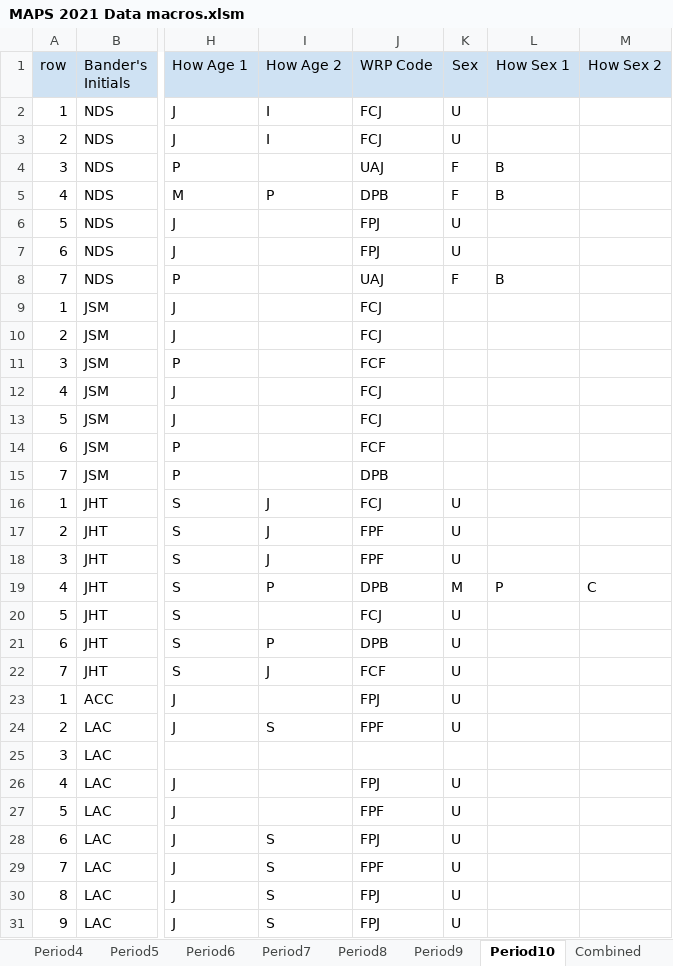
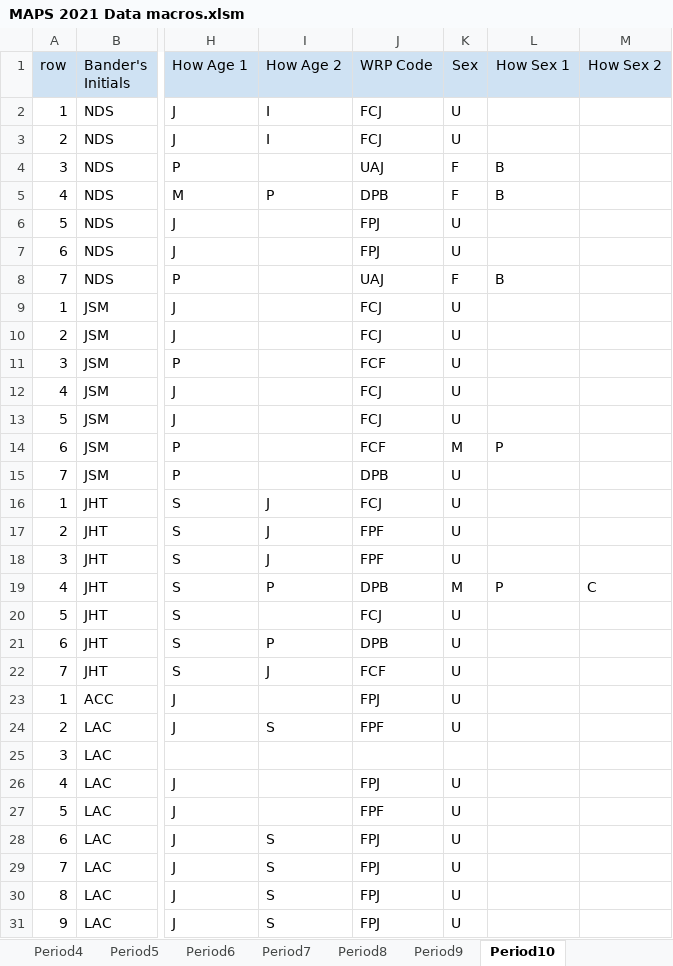
Before and after one commit to ndswecker/MORS_MAPS_2021, an Excel workbook: Data_Sheet_SpreadSheets/MAPS 2021 Data macros.xlsm, sheet Period10, drawn as a sheet; only a part is shown, gaps mark what is left out; values as stored, in another font and other column widths than the file's, no borders; the diff names each change by its address in the sheet, - before the commit and + after, or states it on an @@ line.

```diff
--- a/Data_Sheet_SpreadSheets/MAPS 2021 Data macros.xlsm (sheet Period10)
+++ b/Data_Sheet_SpreadSheets/MAPS 2021 Data macros.xlsm (sheet Period10)
-sheet tab: Combined
-K9:K13 (Sex): (empty)
+K9:K13 (Sex): U
-K14 (Sex): (empty)
+K14 (Sex): M
-L14 (How Sex 1): (empty)
+L14 (How Sex 1): P
-K15 (Sex): (empty)
+K15 (Sex): U
-J29 (WRP Code): FPF
+J29 (WRP Code): FPJ
```
Also changed, not shown: sheet CombinedInExcel, sheet Period4, sheet Period5, sheet Period7, sheet Period9, sheet Period8, 1 more sheet, other sheet tabs.
